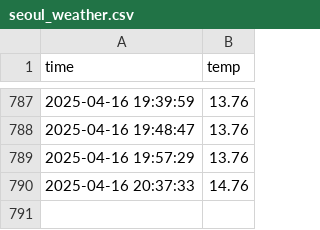
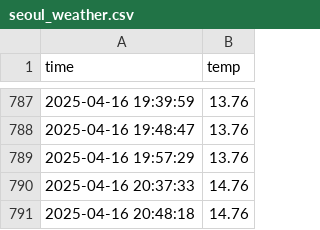
Before and after one commit to whdidfo6641/seoul_weather_5m, a CSV file: seoul_weather.csv, drawn as a sheet; only a part is shown, gaps mark what is left out.

```diff
--- a/seoul_weather.csv
+++ b/seoul_weather.csv
@@ -790 +790,2 @@ time,temp
 2025-04-16 20:37:33,14.76
+2025-04-16 20:48:18,14.76
```
